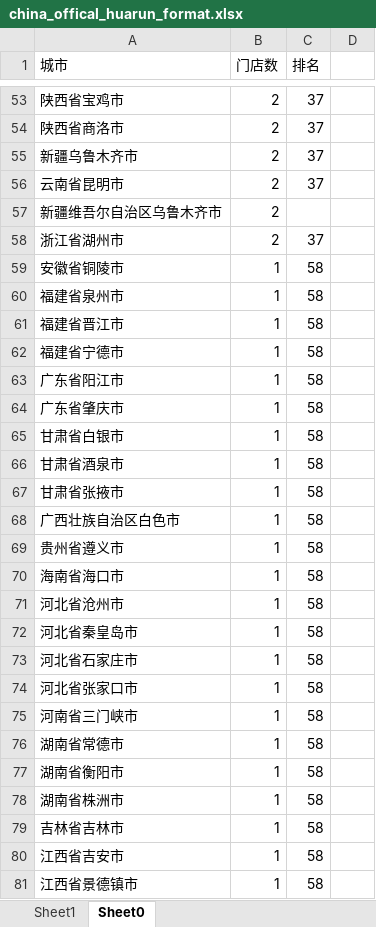
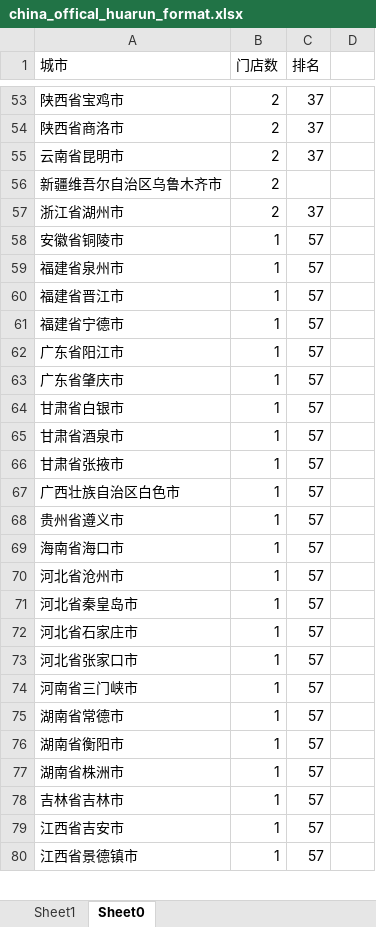
Before and after one commit to grb2015/python_spider, an Excel workbook: grb_map/2_supermarket_map/supermarket-crawler/static_analysis/china_offical_huarun_format.xlsx, sheet Sheet0, drawn as a sheet; only a part is shown, gaps mark what is left out; values as stored, in another font and other column widths than the file's, no borders; conditional formats not drawn; removed rows and columns are numbered as before the commit, all else as after; the diff covers the shown part only; the diff names each change by its address in the sheet, - before the commit and + after, or states it on an @@ line.

Commit message:
乌鲁木齐重复了，删除一行

```diff
--- a/grb_map/2_supermarket_map/supermarket-crawler/static_analysis/china_offical_huarun_format.xlsx (sheet Sheet0)
+++ b/grb_map/2_supermarket_map/supermarket-crawler/static_analysis/china_offical_huarun_format.xlsx (sheet Sheet0)
-row 55: 新疆乌鲁木齐市 | 2 | 37
-C58:C80 (排名): 58
+C58:C80 (排名): 57
```
Also changed, not shown: 15 edited cells elsewhere in this sheet, formulas that keep their value.
